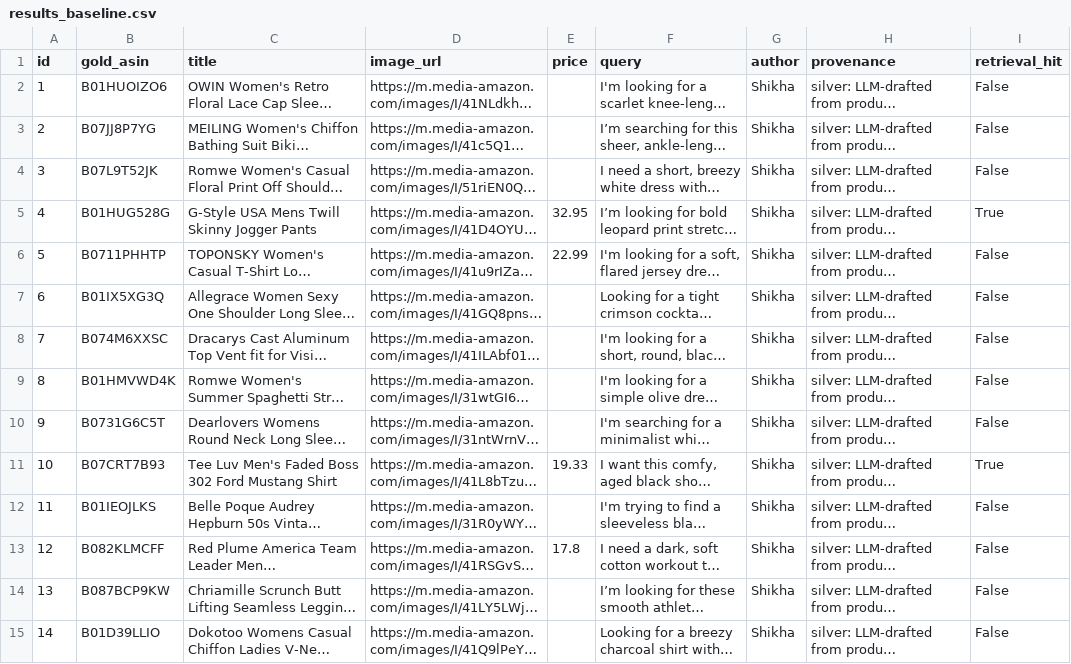
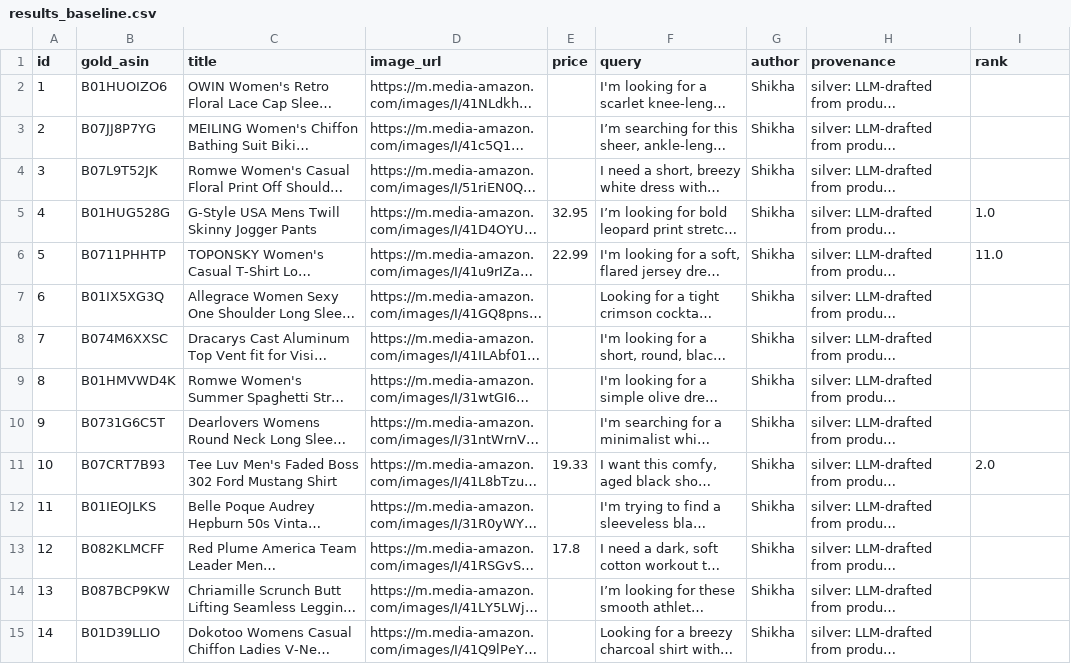
Before and after one commit to shikhamehtaaa/fit_aware_shopping_assistant, a CSV file: evals/results_baseline.csv, drawn as a sheet; only a part is shown; long unchanged cells end in …; the diff covers the shown part only; the diff names each change by its address in the sheet, - before the commit and + after, or states it on an @@ line.

```diff
--- a/evals/results_baseline.csv
+++ b/evals/results_baseline.csv
-I1: retrieval_hit
+I1: rank
-I2:I4 (rank): False
+I2:I4 (rank): (empty)
-I5 (rank): True
+I5 (rank): 1.0
-I6 (rank): False
+I6 (rank): 11.0
-I7:I10 (rank): False
+I7:I10 (rank): (empty)
-I11 (rank): True
+I11 (rank): 2.0
-I12:I15 (rank): False
+I12:I15 (rank): (empty)
```
Also changed, not shown: 56 edited cells elsewhere in this file, 11 other files.
